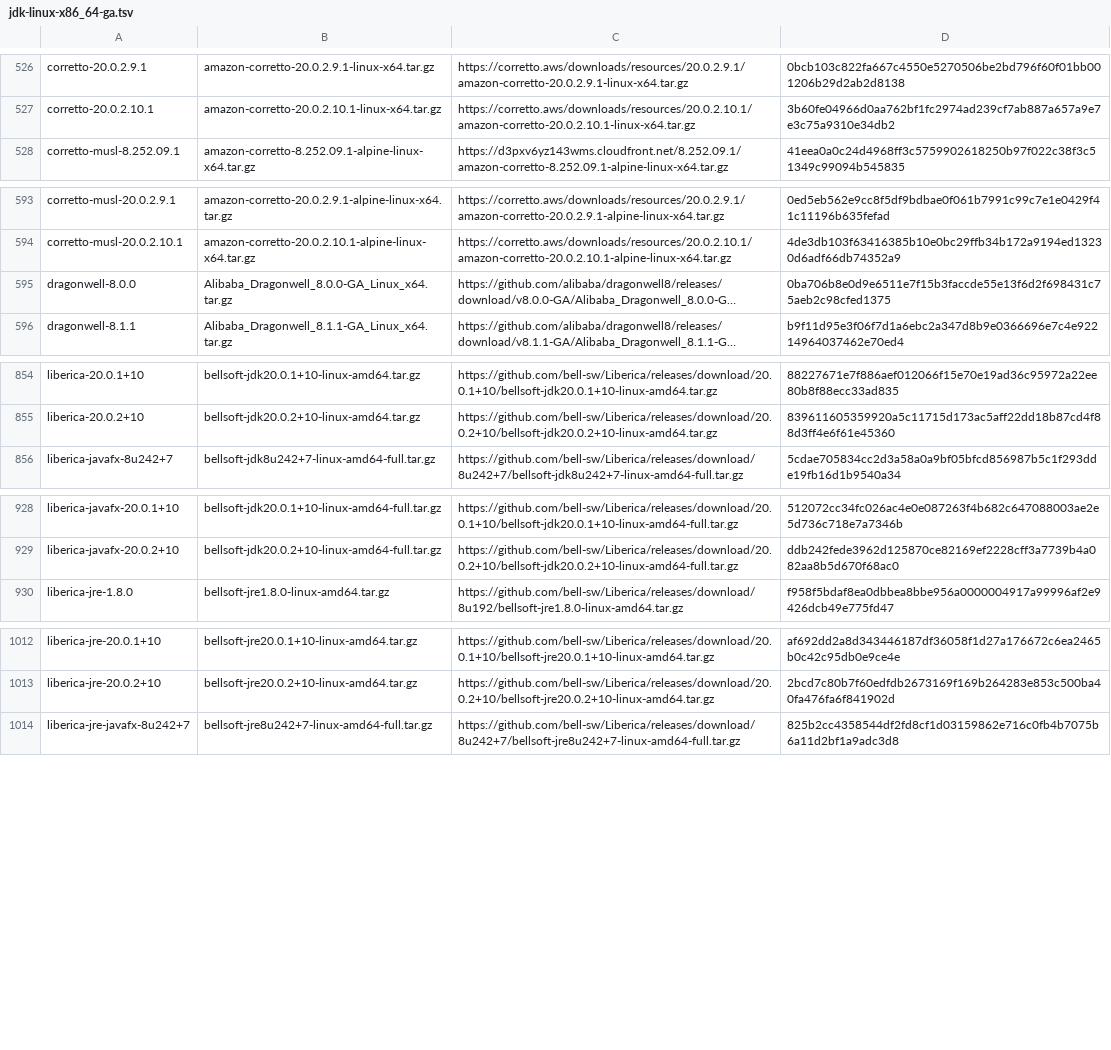
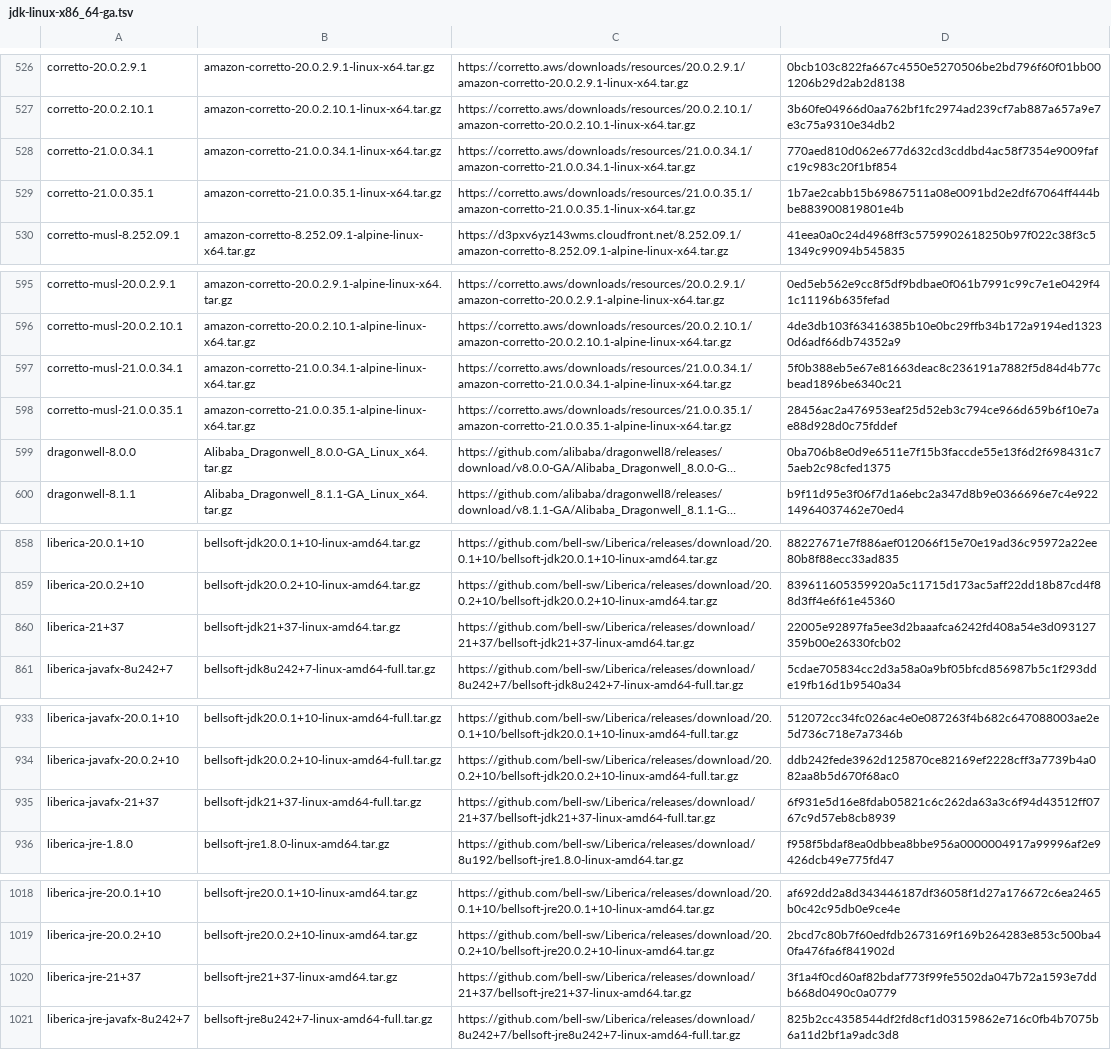
Before and after one commit to mise-plugins/rtx-java, a TSV file: data/jdk-linux-x86_64-ga.tsv, drawn as a sheet; only a part is shown, gaps mark what is left out; long unchanged cells end in …; the diff covers the shown part only; the diff names each change by its address in the sheet, - before the commit and + after, or states it on an @@ line.

```diff
--- a/data/jdk-linux-x86_64-ga.tsv
+++ b/data/jdk-linux-x86_64-ga.tsv
+row 528: corretto-21.0.0.34.1 | amazon-corretto-21.0.0.34.1-linux-x64.tar.gz | https://corretto.aws/downloads/resources/21.0.0.34.1/amazon-corretto-21.0.0.34.1-linux-x64.tar.gz | 770aed810d062e677d632cd3cddbd4ac58f7354e9009fafc19c983c20f1bf854
+row 529: corretto-21.0.0.35.1 | amazon-corretto-21.0.0.35.1-linux-x64.tar.gz | https://corretto.aws/downloads/resources/21.0.0.35.1/amazon-corretto-21.0.0.35.1-linux-x64.tar.gz | 1b7ae2cabb15b69867511a08e0091bd2e2df67064ff444bbe883900819801e4b
+row 597: corretto-musl-21.0.0.34.1 | amazon-corretto-21.0.0.34.1-alpine-linux-x64.tar.gz | https://corretto.aws/downloads/resources/21.0.0.34.1/amazon-corretto-21.0.0.34.1-alpine-linux-x64.tar.gz | 5f0b388eb5e67e81663deac8c236191a7882f5d84d4b77cbead1896be6340c21
+row 598: corretto-musl-21.0.0.35.1 | amazon-corretto-21.0.0.35.1-alpine-linux-x64.tar.gz | https://corretto.aws/downloads/resources/21.0.0.35.1/amazon-corretto-21.0.0.35.1-alpine-linux-x64.tar.gz | 28456ac2a476953eaf25d52eb3c794ce966d659b6f10e7ae88d928d0c75fddef
+row 860: liberica-21+37 | bellsoft-jdk21+37-linux-amd64.tar.gz | https://github.com/bell-sw/Liberica/releases/download/21+37/bellsoft-jdk21+37-linux-amd64.tar.gz | 22005e92897fa5ee3d2baaafca6242fd408a54e3d093127359b00e26330fcb02
+row 935: liberica-javafx-21+37 | bellsoft-jdk21+37-linux-amd64-full.tar.gz | https://github.com/bell-sw/Liberica/releases/download/21+37/bellsoft-jdk21+37-linux-amd64-full.tar.gz | 6f931e5d16e8fdab05821c6c262da63a3c6f94d43512ff0767c9d57eb8cb8939
+row 1020: liberica-jre-21+37 | bellsoft-jre21+37-linux-amd64.tar.gz | https://github.com/bell-sw/Liberica/releases/download/21+37/bellsoft-jre21+37-linux-amd64.tar.gz | 3f1a4f0cd60af82bdaf773f99fe5502da047b72a1593e7ddb668d0490c0a0779
```
Also changed, not shown: 5 added rows elsewhere in this file, data/jdk-linux-aarch64-all.tsv, data/jdk-linux-aarch64-ga.tsv, 13 other files.
